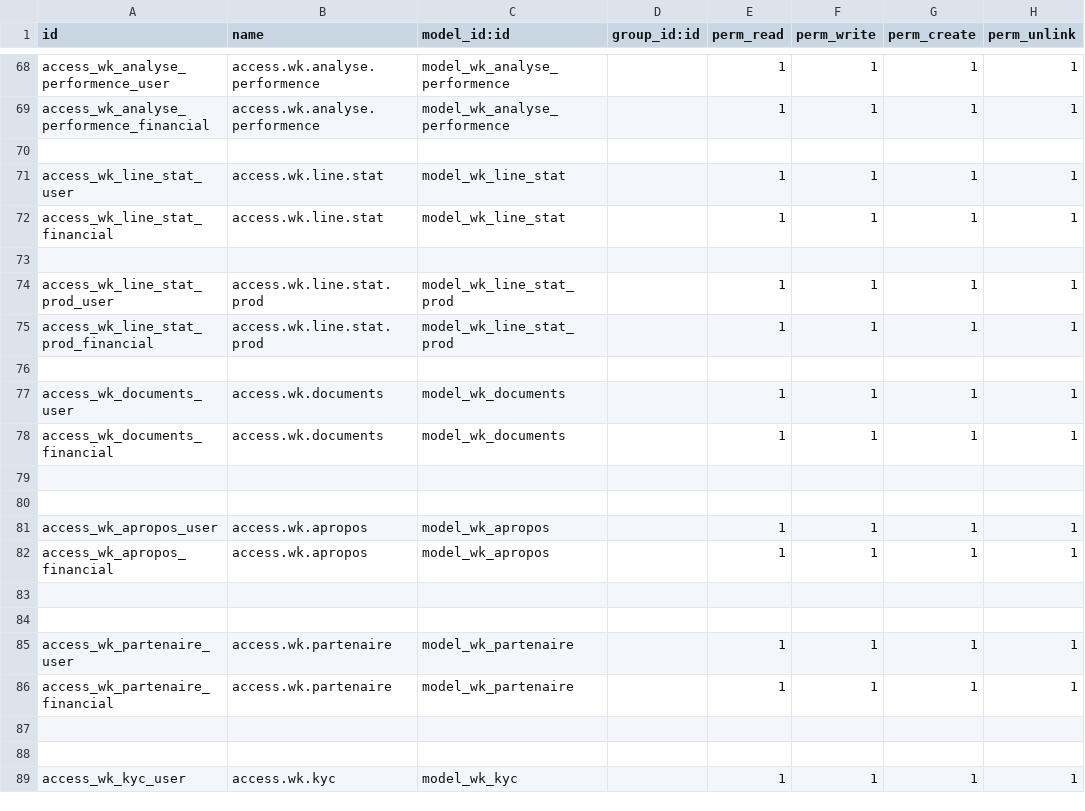
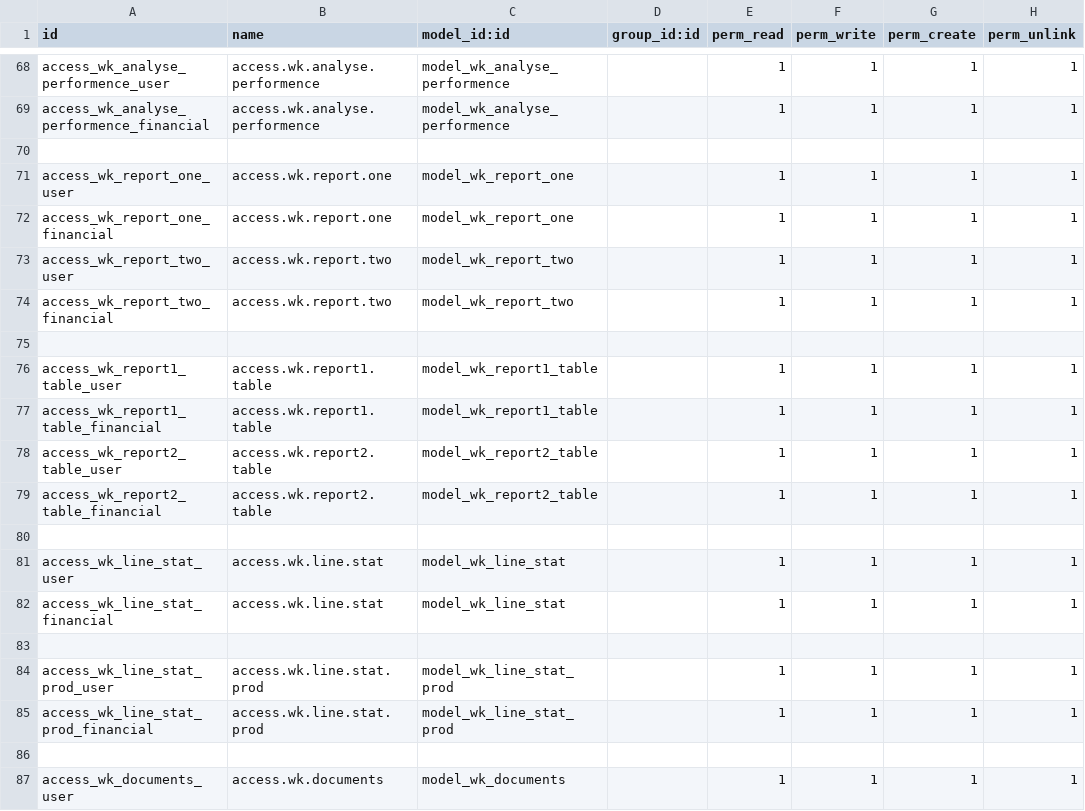
Before and after one commit to tawousamara/bank, a CSV file: dept_wk/security/ir.model.access.csv, drawn as a sheet; only a part is shown, gaps mark what is left out; the shorter side is filled out with more unchanged rows; the diff names each change by its address in the sheet, - before the commit and + after, or states it on an @@ line.

```diff
--- a/dept_wk/security/ir.model.access.csv
+++ b/dept_wk/security/ir.model.access.csv
+row 71: access_wk_report_one_user | access.wk.report.one | model_wk_report_one |  | 1 | 1 | 1 | 1
+row 72: access_wk_report_one_financial | access.wk.report.one | model_wk_report_one |  | 1 | 1 | 1 | 1
+row 73: access_wk_report_two_user | access.wk.report.two | model_wk_report_two |  | 1 | 1 | 1 | 1
+row 74: access_wk_report_two_financial | access.wk.report.two | model_wk_report_two |  | 1 | 1 | 1 | 1
+row 75: (empty)
+row 76: access_wk_report1_table_user | access.wk.report1.table | model_wk_report1_table |  | 1 | 1 | 1 | 1
+row 77: access_wk_report1_table_financial | access.wk.report1.table | model_wk_report1_table |  | 1 | 1 | 1 | 1
+row 78: access_wk_report2_table_user | access.wk.report2.table | model_wk_report2_table |  | 1 | 1 | 1 | 1
+row 79: access_wk_report2_table_financial | access.wk.report2.table | model_wk_report2_table |  | 1 | 1 | 1 | 1
+row 80: (empty)
```
Also changed, not shown: 8 other files.
